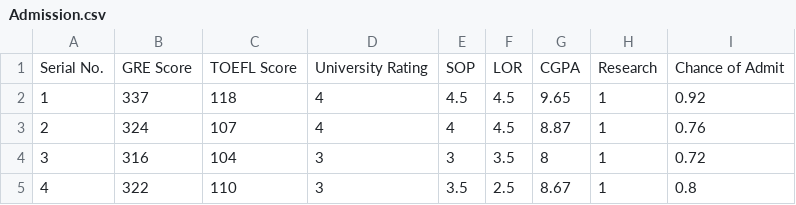
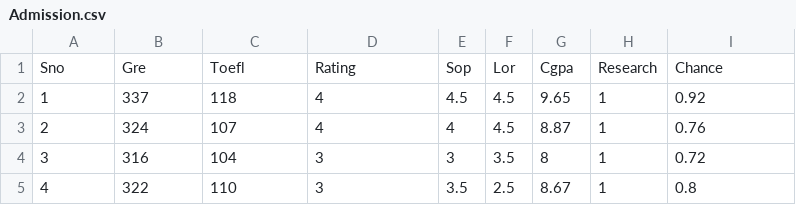
Before and after one commit to srikanth-neelam/DS_21_MAR_2019, a CSV file: Admission.csv, drawn as a sheet; only a part is shown.

```diff
--- a/Admission.csv
+++ b/Admission.csv
@@ -1,2 +1,2 @@
-Serial No.,GRE Score,TOEFL Score,University Rating,SOP,LOR ,CGPA,Research,Chance of Admit
+Sno,Gre,Toefl,Rating,Sop,Lor,Cgpa,Research,Chance
 1,337,118,4,4.5,4.5,9.65,1,0.92
```
Also changed, not shown: 2 other files.
